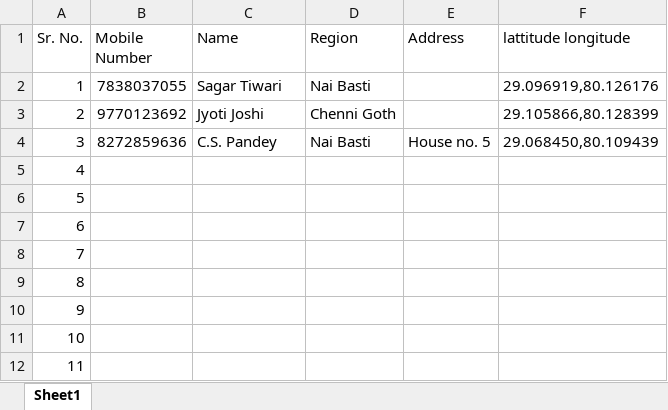
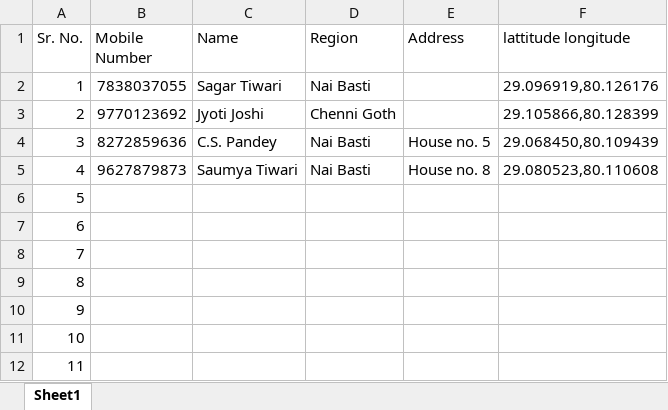
Before and after one commit to Sagar-Tiwari-ui/DoorDash, an Excel workbook: geolocation data set for tanakpur.xlsx, sheet Sheet1, drawn as a sheet; only a part is shown; values as stored, in another font and other column widths than the file's, no borders; the diff names each change by its address in the sheet, - before the commit and + after, or states it on an @@ line.

```diff
--- a/geolocation data set for tanakpur.xlsx (sheet Sheet1)
+++ b/geolocation data set for tanakpur.xlsx (sheet Sheet1)
-B5 (Mobile Number): (empty)
+B5 (Mobile Number): 9627879873
-C5 (Name): (empty)
+C5 (Name): Saumya Tiwari
-D5 (Region): (empty)
+D5 (Region): Nai Basti
-E5 (Address): (empty)
+E5 (Address): House no. 8
-F5 (lattitude longitude): (empty)
+F5 (lattitude longitude): 29.080523,80.110608
```
Also changed, not shown: 1 other file.
